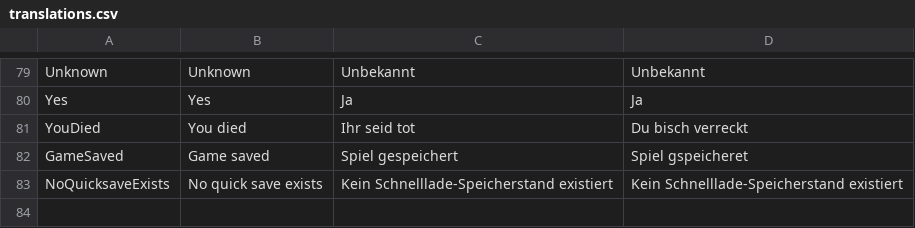
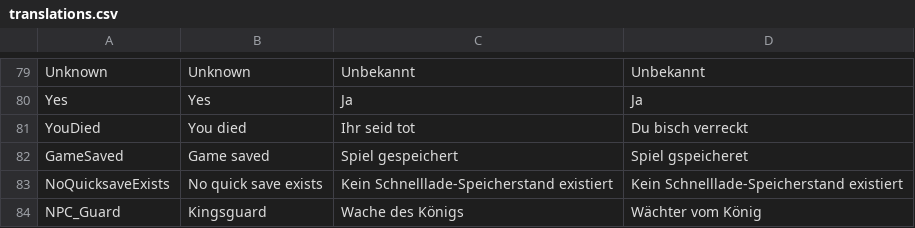
Before and after one commit to tizian/Cendric2, a CSV file: res/translations.csv, drawn as a sheet; only a part is shown, gaps mark what is left out.

```diff
--- a/res/translations.csv
+++ b/res/translations.csv
@@ -95 +95,2 @@ GameSaved;Game saved;Spiel gespeichert;Spiel gspeicheret
 NoQuicksaveExists;No quick save exists;Kein Schnelllade-Speicherstand existiert;Kein Schnelllade-Speicherstand existiert
+NPC_Guard;Kingsguard;Wache des Königs;Wächter vom König
```
Also changed, not shown: 25 other files.
